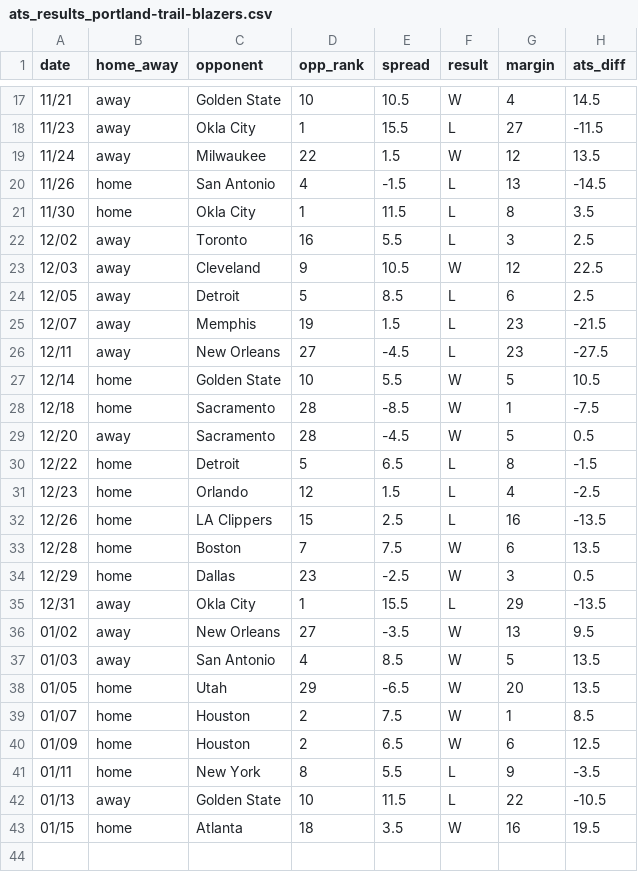
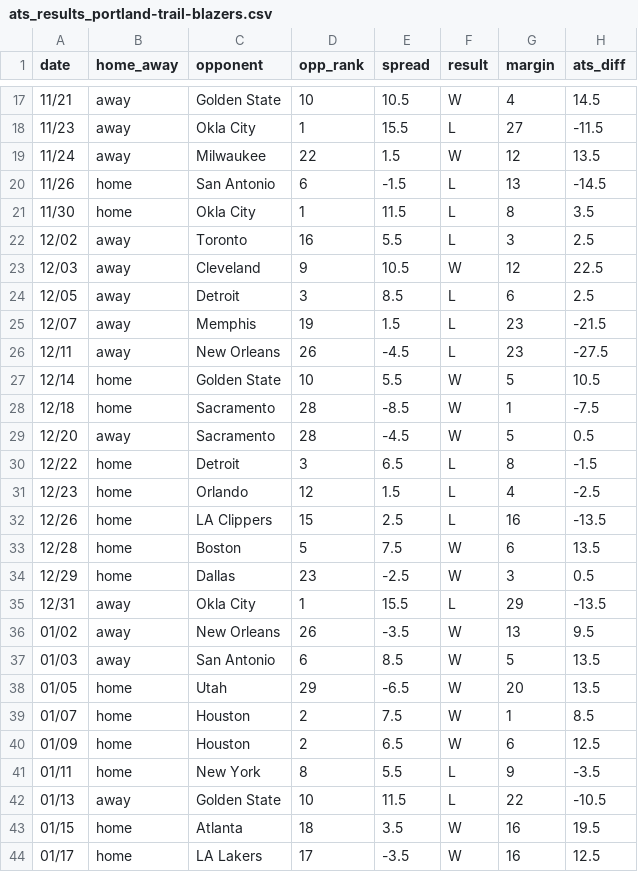
Before and after one commit to ajoros/nbabetinfo, a CSV file: ats_results_portland-trail-blazers.csv, drawn as a sheet; only a part is shown, gaps mark what is left out; the diff covers the shown part only.

```diff
--- a/ats_results_portland-trail-blazers.csv
+++ b/ats_results_portland-trail-blazers.csv
@@ -19,3 +19,3 @@ date,home_away,opponent,opp_rank,spread,result,margin,ats_diff
 11/24,away,Milwaukee,22,1.5,W,12,13.5
-11/26,home,San Antonio,4,-1.5,L,13,-14.5
+11/26,home,San Antonio,6,-1.5,L,13,-14.5
 11/30,home,Okla City,1,11.5,L,8,3.5
@@ -23,5 +23,5 @@ date,home_away,opponent,opp_rank,spread,result,margin,ats_diff
 12/03,away,Cleveland,9,10.5,W,12,22.5
-12/05,away,Detroit,5,8.5,L,6,2.5
+12/05,away,Detroit,3,8.5,L,6,2.5
 12/07,away,Memphis,19,1.5,L,23,-21.5
-12/11,away,New Orleans,27,-4.5,L,23,-27.5
+12/11,away,New Orleans,26,-4.5,L,23,-27.5
 12/14,home,Golden State,10,5.5,W,5,10.5
@@ -29,10 +29,10 @@ date,home_away,opponent,opp_rank,spread,result,margin,ats_diff
 12/20,away,Sacramento,28,-4.5,W,5,0.5
-12/22,home,Detroit,5,6.5,L,8,-1.5
+12/22,home,Detroit,3,6.5,L,8,-1.5
 12/23,home,Orlando,12,1.5,L,4,-2.5
 12/26,home,LA Clippers,15,2.5,L,16,-13.5
-12/28,home,Boston,7,7.5,W,6,13.5
+12/28,home,Boston,5,7.5,W,6,13.5
 12/29,home,Dallas,23,-2.5,W,3,0.5
 12/31,away,Okla City,1,15.5,L,29,-13.5
-01/02,away,New Orleans,27,-3.5,W,13,9.5
-01/03,away,San Antonio,4,8.5,W,5,13.5
+01/02,away,New Orleans,26,-3.5,W,13,9.5
+01/03,away,San Antonio,6,8.5,W,5,13.5
 01/05,home,Utah,29,-6.5,W,20,13.5
@@ -43 +43,2 @@ date,home_away,opponent,opp_rank,spread,result,margin,ats_diff
 01/15,home,Atlanta,18,3.5,W,16,19.5
+01/17,home,LA Lakers,17,-3.5,W,16,12.5
```
Also changed, not shown: 3 edited cells elsewhere in this file, ats_results_brooklyn-nets.csv, ats_results_charlotte-hornets.csv, 10 other files.
